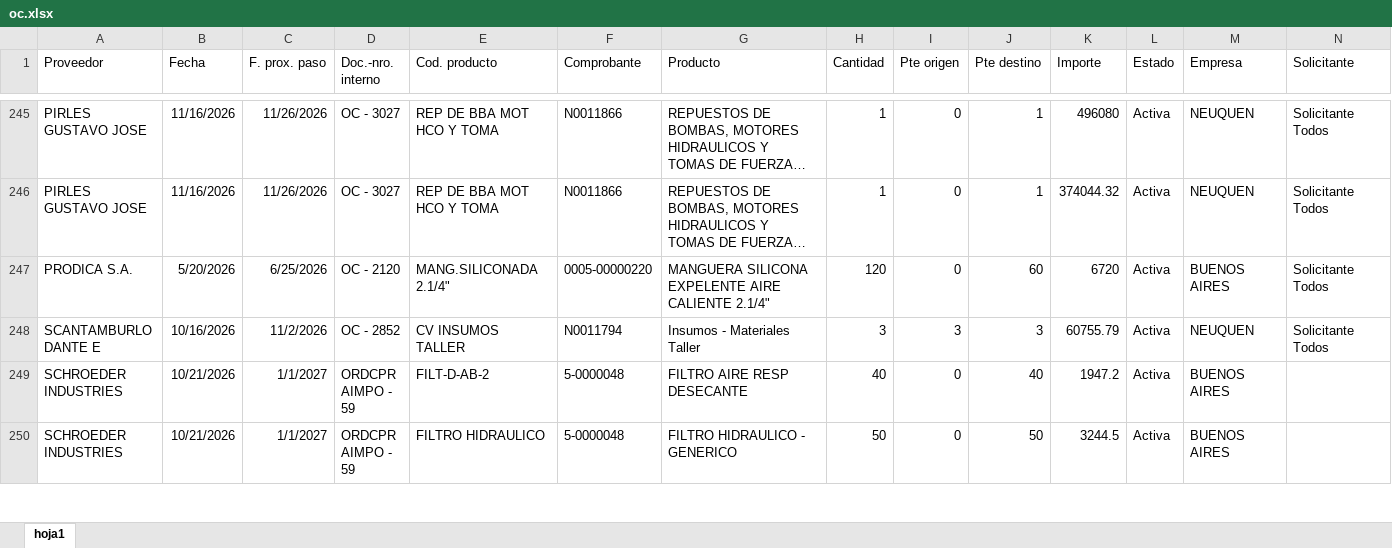
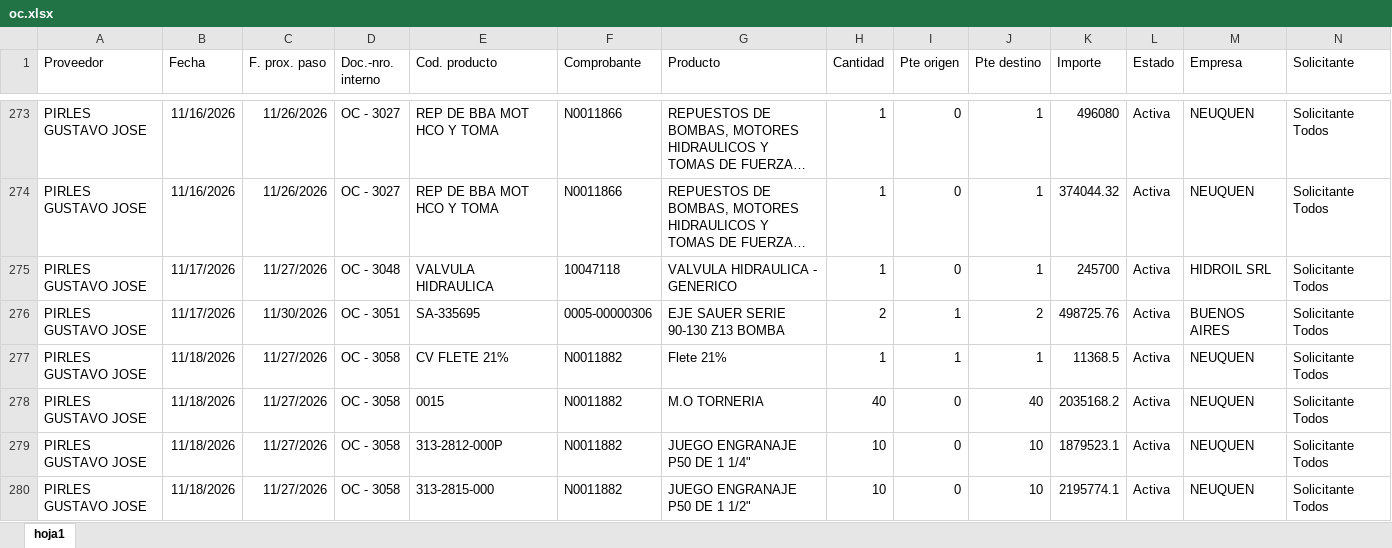
Before and after one commit to depositobsas/hidroil-stock, an Excel workbook: oc.xlsx, sheet hoja1, drawn as a sheet; only a part is shown, gaps mark what is left out; the shorter side is filled out with more unchanged rows; long unchanged cells end in …; values as stored, in another font and other column widths than the file's, no borders; rows hold the shown columns only; the diff covers the shown part only; the diff names each change by its address in the sheet, - before the commit and + after, or states it on an @@ line.

```diff
--- a/oc.xlsx (sheet hoja1)
+++ b/oc.xlsx (sheet hoja1)
+row 275: PIRLES GUSTAVO JOSE | 11/17/2026 | 11/27/2026 | OC - 3048 | VALVULA HIDRAULICA | 10047118 | VALVULA HIDRAULICA - GENERICO | 1 | 0 | 1 | 245700 | Activa | HIDROIL SRL | Solicitante Todos
+row 276: PIRLES GUSTAVO JOSE | 11/17/2026 | 11/30/2026 | OC - 3051 | SA-335695 | 0005-00000306 | EJE SAUER SERIE 90-130 Z13 BOMBA | 2 | 1 | 2 | 498725.76 | Activa | BUENOS AIRES | Solicitante Todos
+row 277: PIRLES GUSTAVO JOSE | 11/18/2026 | 11/27/2026 | OC - 3058 | CV FLETE 21% | N0011882 | Flete 21% | 1 | 1 | 1 | 11368.5 | Activa | NEUQUEN | Solicitante Todos
+row 278: PIRLES GUSTAVO JOSE | 11/18/2026 | 11/27/2026 | OC - 3058 | 0015 | N0011882 | M.O TORNERIA | 40 | 0 | 40 | 2035168.2 | Activa | NEUQUEN | Solicitante Todos
+row 279: PIRLES GUSTAVO JOSE | 11/18/2026 | 11/27/2026 | OC - 3058 | 313-2812-000P | N0011882 | JUEGO ENGRANAJE P50 DE 1 1/4" | 10 | 0 | 10 | 1879523.1 | Activa | NEUQUEN | Solicitante Todos
+row 280: PIRLES GUSTAVO JOSE | 11/18/2026 | 11/27/2026 | OC - 3058 | 313-2815-000 | N0011882 | JUEGO ENGRANAJE P50 DE 1 1/2" | 10 | 0 | 10 | 2195774.1 | Activa | NEUQUEN | Solicitante Todos
```
Also changed, not shown: 51 added rows, 15 removed rows, 107 moved rows and 70 edited cells elsewhere in this sheet, pc.xlsx, 1 other file.
